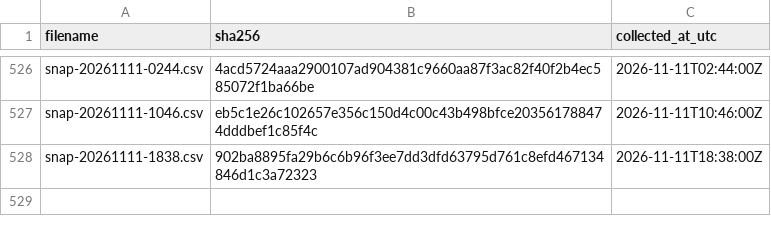
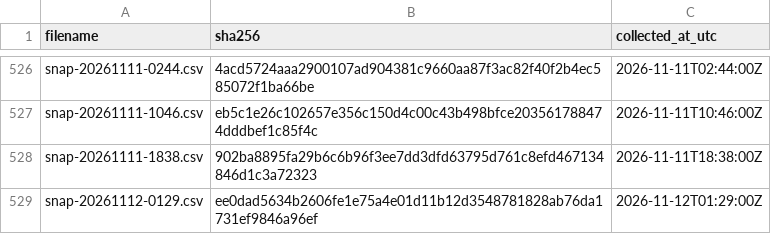
Before and after one commit to twill3c/hodo-hangenki, a CSV file: data/ledger.csv, drawn as a sheet; only a part is shown, gaps mark what is left out; the diff names each change by its address in the sheet, - before the commit and + after, or states it on an @@ line.

```diff
--- a/data/ledger.csv
+++ b/data/ledger.csv
+row 529: snap-20261112-0129.csv | ee0dad5634b2606fe1e75a4e01d11b12d3548781828ab76da1731ef9846a96ef | 2026-11-12T01:29:00Z
```
Also changed, not shown: 22 other files.
